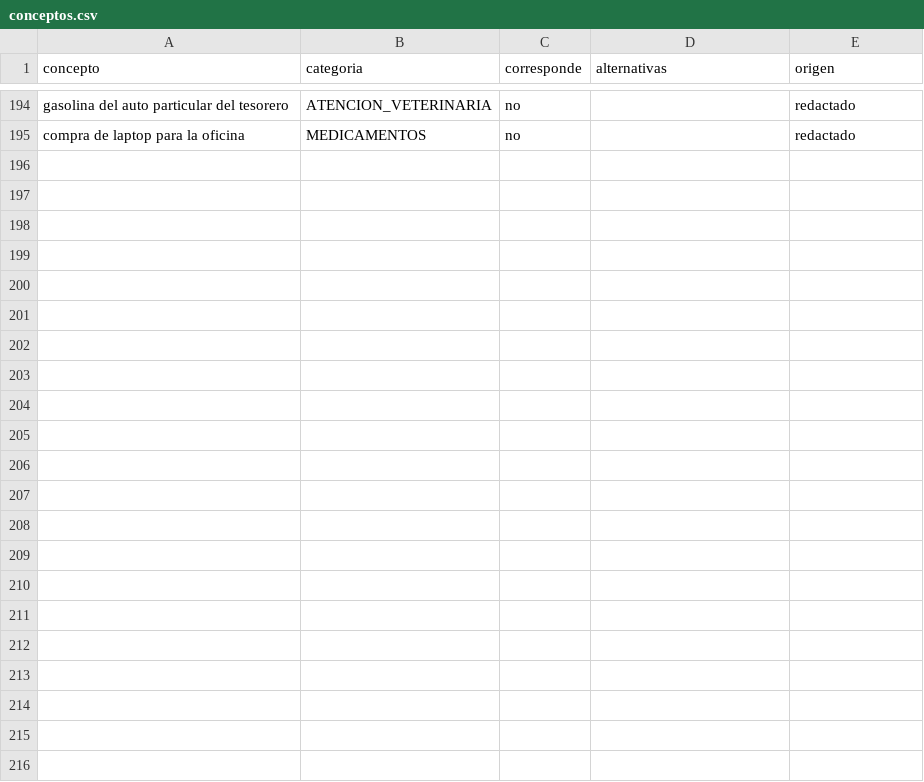
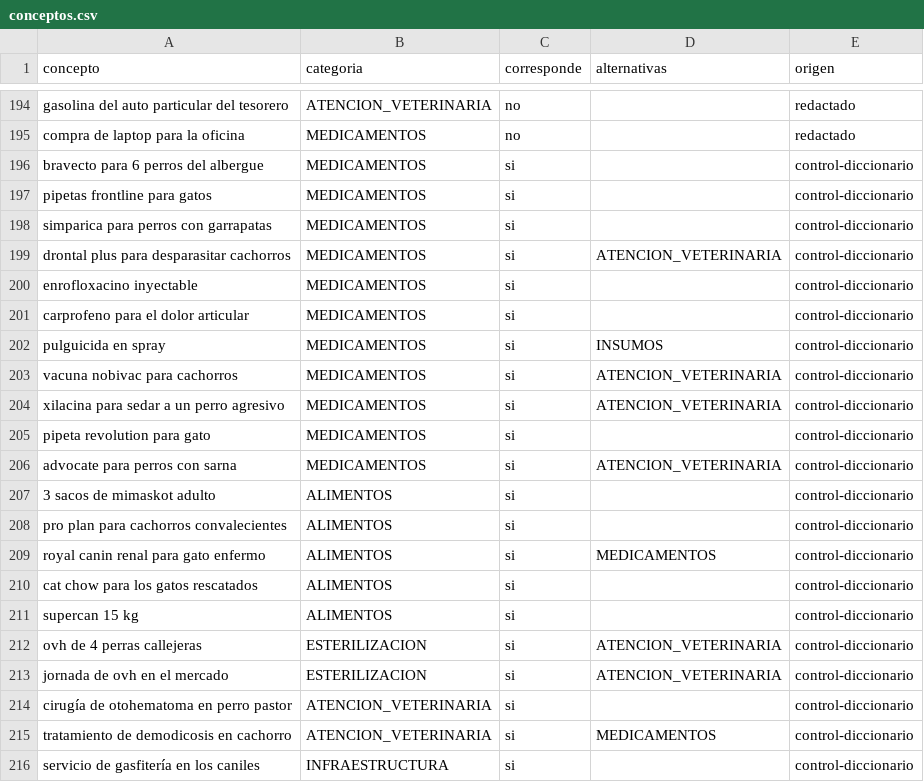
Before and after one commit to ArturoCBTyur/ayni, a CSV file: apps/aini/evaluacion/conceptos.csv, drawn as a sheet; only a part is shown, gaps mark what is left out; the diff names each change by its address in the sheet, - before the commit and + after, or states it on an @@ line.

```diff
--- a/apps/aini/evaluacion/conceptos.csv
+++ b/apps/aini/evaluacion/conceptos.csv
+row 196: bravecto para 6 perros del albergue | MEDICAMENTOS | si |  | control-diccionario
+row 197: pipetas frontline para gatos | MEDICAMENTOS | si |  | control-diccionario
+row 198: simparica para perros con garrapatas | MEDICAMENTOS | si |  | control-diccionario
+row 199: drontal plus para desparasitar cachorros | MEDICAMENTOS | si | ATENCION_VETERINARIA | control-diccionario
+row 200: enrofloxacino inyectable | MEDICAMENTOS | si |  | control-diccionario
+row 201: carprofeno para el dolor articular | MEDICAMENTOS | si |  | control-diccionario
+row 202: pulguicida en spray | MEDICAMENTOS | si | INSUMOS | control-diccionario
+row 203: vacuna nobivac para cachorros | MEDICAMENTOS | si | ATENCION_VETERINARIA | control-diccionario
+row 204: xilacina para sedar a un perro agresivo | MEDICAMENTOS | si | ATENCION_VETERINARIA | control-diccionario
+row 205: pipeta revolution para gato | MEDICAMENTOS | si |  | control-diccionario
+row 206: advocate para perros con sarna | MEDICAMENTOS | si | ATENCION_VETERINARIA | control-diccionario
+row 207: 3 sacos de mimaskot adulto | ALIMENTOS | si |  | control-diccionario
+row 208: pro plan para cachorros convalecientes | ALIMENTOS | si |  | control-diccionario
+row 209: royal canin renal para gato enfermo | ALIMENTOS | si | MEDICAMENTOS | control-diccionario
+row 210: cat chow para los gatos rescatados | ALIMENTOS | si |  | control-diccionario
+row 211: supercan 15 kg | ALIMENTOS | si |  | control-diccionario
+row 212: ovh de 4 perras callejeras | ESTERILIZACION | si | ATENCION_VETERINARIA | control-diccionario
+row 213: jornada de ovh en el mercado | ESTERILIZACION | si | ATENCION_VETERINARIA | control-diccionario
+row 214: cirugía de otohematoma en perro pastor | ATENCION_VETERINARIA | si |  | control-diccionario
+row 215: tratamiento de demodicosis en cachorro | ATENCION_VETERINARIA | si | MEDICAMENTOS | control-diccionario
+row 216: servicio de gasfitería en los caniles | INFRAESTRUCTURA | si |  | control-diccionario
```
Also changed, not shown: 4 other files.
